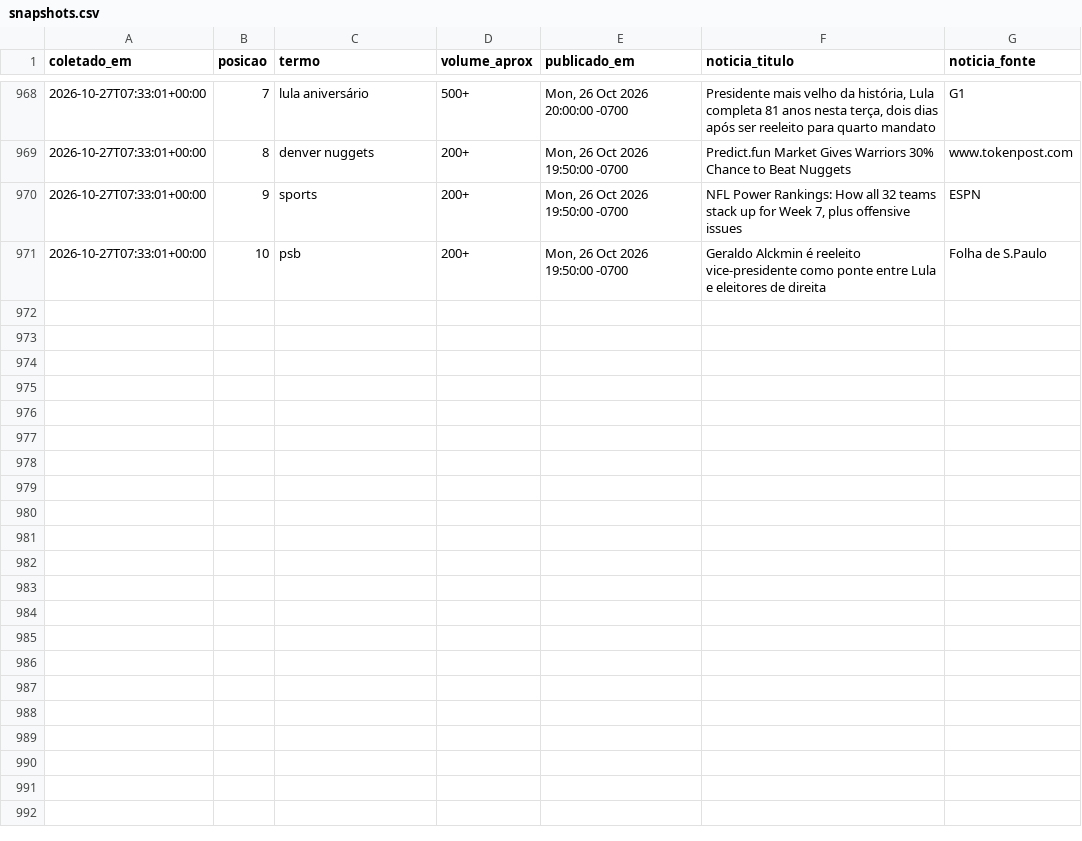
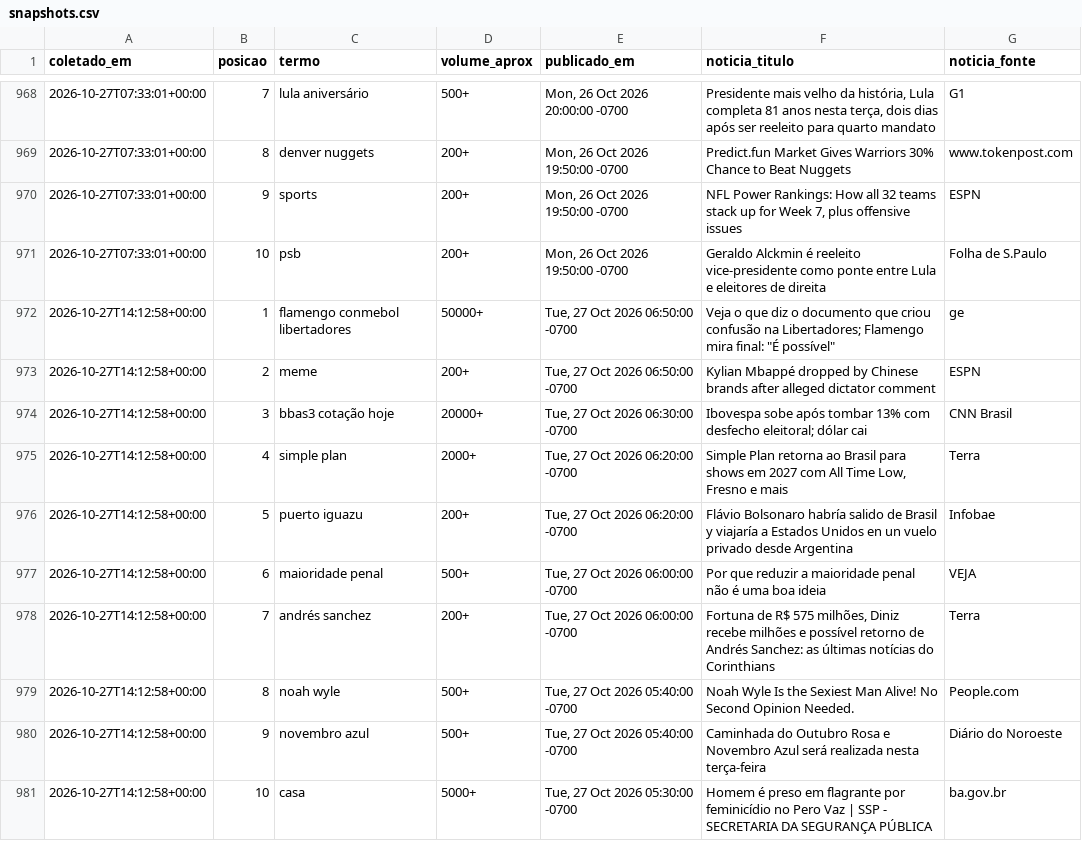
Before and after one commit to natashavalle/trends-brasil, a CSV file: data/snapshots.csv, drawn as a sheet; only a part is shown, gaps mark what is left out; the diff names each change by its address in the sheet, - before the commit and + after, or states it on an @@ line.

```diff
--- a/data/snapshots.csv
+++ b/data/snapshots.csv
+row 972: 2026-10-27T14:12:58+00:00 | 1 | flamengo conmebol libertadores | 50000+ | Tue, 27 Oct 2026 06:50:00 -0700 | Veja o que diz o documento que criou confusão na Libertadores; Flamengo mira final: "É possível" | ge
+row 973: 2026-10-27T14:12:58+00:00 | 2 | meme | 200+ | Tue, 27 Oct 2026 06:50:00 -0700 | Kylian Mbappé dropped by Chinese brands after alleged dictator comment | ESPN
+row 974: 2026-10-27T14:12:58+00:00 | 3 | bbas3 cotação hoje | 20000+ | Tue, 27 Oct 2026 06:30:00 -0700 | Ibovespa sobe após tombar 13% com desfecho eleitoral; dólar cai | CNN Brasil
+row 975: 2026-10-27T14:12:58+00:00 | 4 | simple plan | 2000+ | Tue, 27 Oct 2026 06:20:00 -0700 | Simple Plan retorna ao Brasil para shows em 2027 com All Time Low, Fresno e mais | Terra
+row 976: 2026-10-27T14:12:58+00:00 | 5 | puerto iguazu | 200+ | Tue, 27 Oct 2026 06:20:00 -0700 | Flávio Bolsonaro habría salido de Brasil y viajaría a Estados Unidos en un vuelo privado desde Argentina | Infobae
+row 977: 2026-10-27T14:12:58+00:00 | 6 | maioridade penal | 500+ | Tue, 27 Oct 2026 06:00:00 -0700 | Por que reduzir a maioridade penal não é uma boa ideia | VEJA
+row 978: 2026-10-27T14:12:58+00:00 | 7 | andrés sanchez | 200+ | Tue, 27 Oct 2026 06:00:00 -0700 | Fortuna de R$ 575 milhões, Diniz recebe milhões e possível retorno de Andrés Sanchez: as últimas notícias do Corinthians | Terra
+row 979: 2026-10-27T14:12:58+00:00 | 8 | noah wyle | 500+ | Tue, 27 Oct 2026 05:40:00 -0700 | Noah Wyle Is the Sexiest Man Alive! No Second Opinion Needed. | People.com
+row 980: 2026-10-27T14:12:58+00:00 | 9 | novembro azul | 500+ | Tue, 27 Oct 2026 05:40:00 -0700 | Caminhada do Outubro Rosa e Novembro Azul será realizada nesta terça-feira | Diário do Noroeste
+row 981: 2026-10-27T14:12:58+00:00 | 10 | casa | 5000+ | Tue, 27 Oct 2026 05:30:00 -0700 | Homem é preso em flagrante por feminicídio no Pero Vaz | SSP - SECRETARIA DA SEGURANÇA PÚBLICA | ba.gov.br
```
